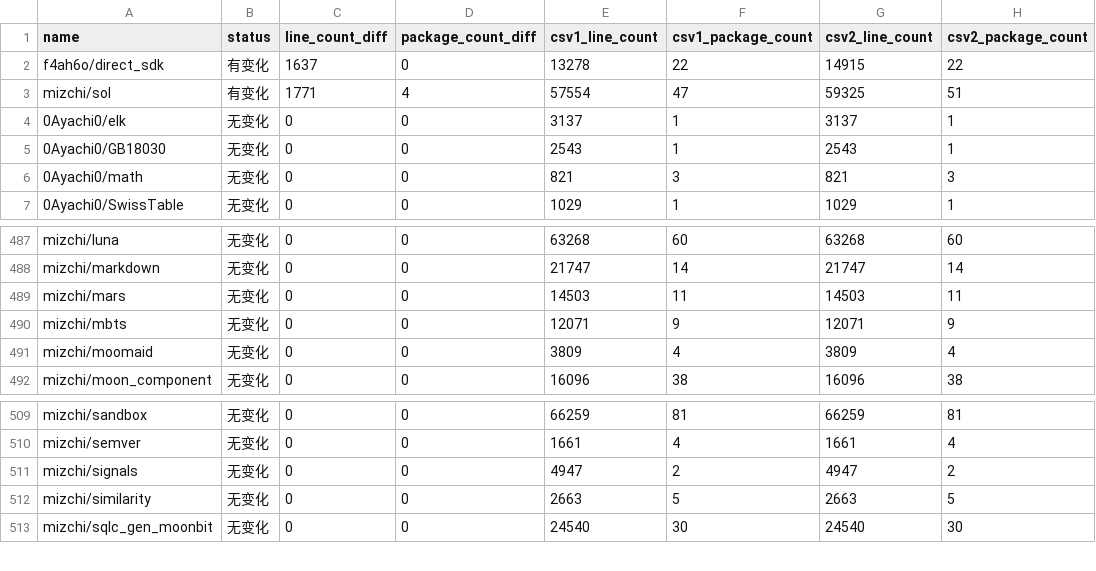
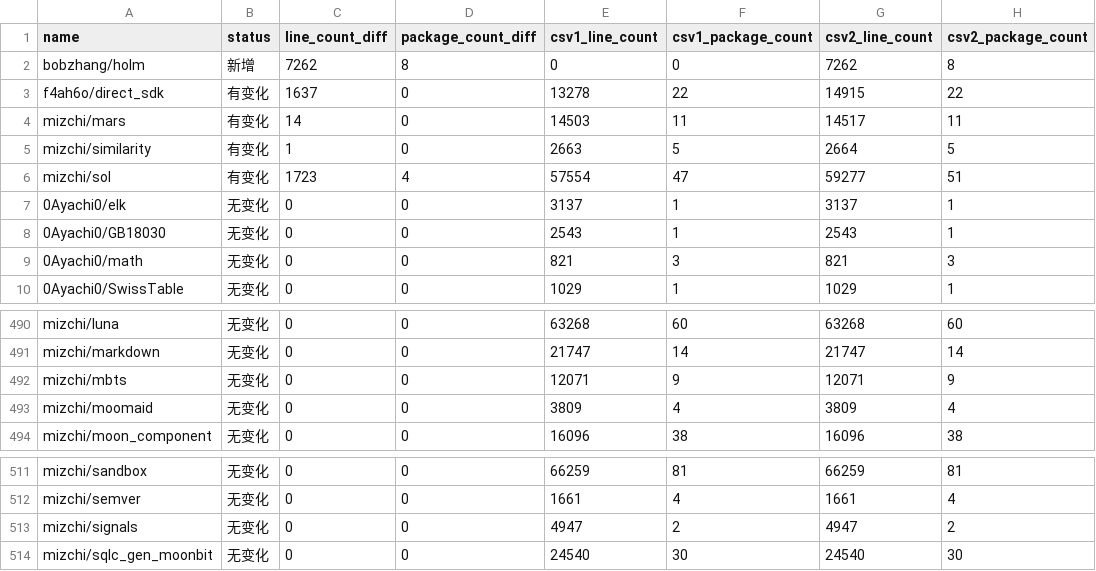
Before and after one commit to Pmemmm/MooncakesDailyData, a CSV file: diff/2026-02-19.diff.csv, drawn as a sheet; only a part is shown, gaps mark what is left out.

```diff
--- a/diff/2026-02-19.diff.csv
+++ b/diff/2026-02-19.diff.csv
@@ -1,4 +1,7 @@
 name,status,line_count_diff,package_count_diff,csv1_line_count,csv1_package_count,csv2_line_count,csv2_package_count
+bobzhang/holm,新增,7262,8,0,0,7262,8
 f4ah6o/direct_sdk,有变化,1637,0,13278,22,14915,22
-mizchi/sol,有变化,1771,4,57554,47,59325,51
+mizchi/mars,有变化,14,0,14503,11,14517,11
+mizchi/similarity,有变化,1,0,2663,5,2664,5
+mizchi/sol,有变化,1723,4,57554,47,59277,51
 0Ayachi0/elk,无变化,0,0,3137,1,3137,1
@@ -488,3 +491,2 @@ mizchi/luna,无变化,0,0,63268,60,63268,60
 mizchi/markdown,无变化,0,0,21747,14,21747,14
-mizchi/mars,无变化,0,0,14503,11,14503,11
 mizchi/mbts,无变化,0,0,12071,9,12071,9
@@ -511,3 +513,2 @@ mizchi/semver,无变化,0,0,1661,4,1661,4
 mizchi/signals,无变化,0,0,4947,2,4947,2
-mizchi/similarity,无变化,0,0,2663,5,2663,5
 mizchi/sqlc_gen_moonbit,无变化,0,0,24540,30,24540,30
```
Also changed, not shown: data/2026-02-19.csv.
